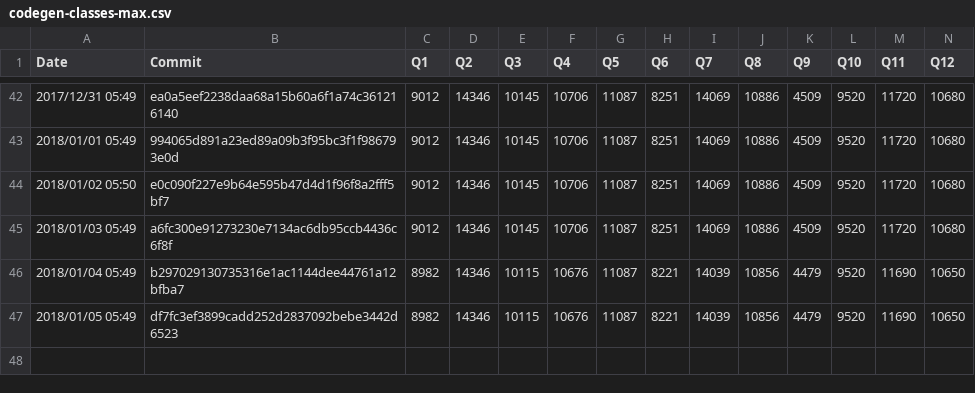
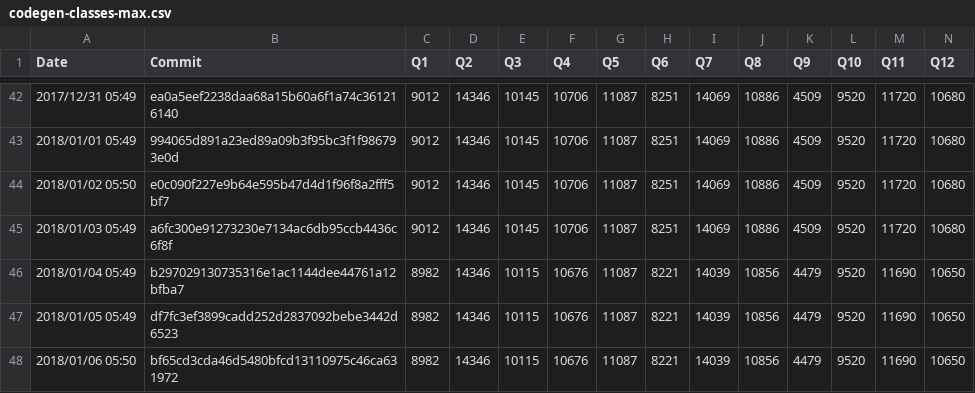
Before and after one commit to maropu/spark-tpcds-datagen, a CSV file: reports/metrics/codegen-classes-max.csv, drawn as a sheet; only a part is shown, gaps mark what is left out; rows hold the shown columns only; the diff names each change by its address in the sheet, - before the commit and + after, or states it on an @@ line.

```diff
--- a/reports/metrics/codegen-classes-max.csv
+++ b/reports/metrics/codegen-classes-max.csv
+row 48: 2018/01/06 05:50 | bf65cd3cda46d5480bfcd13110975c46ca631972 | 8982 | 14346 | 10115 | 10676 | 11087 | 8221 | 14039 | 10856 | 4479 | 9520 | 11690 | 10650
```
Also changed, not shown: reports/metrics/codegen-classes-avg.csv, reports/metrics/codegen-methods-avg.csv, 3 other files.
